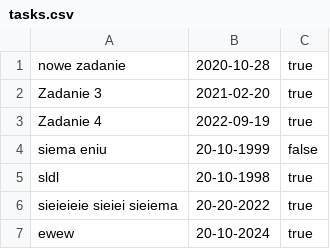
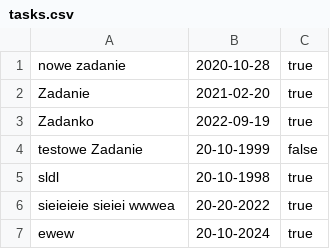
Before and after one commit to michalpl585/Workshop-1, a CSV file: src/main/java/pl/coderslab/tasks.csv, drawn as a sheet.

Commit message:
Update tasks.csv

```diff
--- a/src/main/java/pl/coderslab/tasks.csv
+++ b/src/main/java/pl/coderslab/tasks.csv
@@ -1,7 +1,7 @@
 nowe zadanie,     2020-10-28,      true
-Zadanie 3,     2021-02-20,     true
-Zadanie 4,     2022-09-19,     true
-siema eniu,    20-10-1999,    false
+Zadanie,     2021-02-20,     true
+Zadanko,     2022-09-19,     true
+testowe Zadanie,    20-10-1999,    false
 sldl,    20-10-1998,    true
-sieieieie sieiei sieiema,    20-20-2022,    true
+sieieieie sieiei wwwea,    20-20-2022,    true
 ewew,   20-10-2024,   true
```
